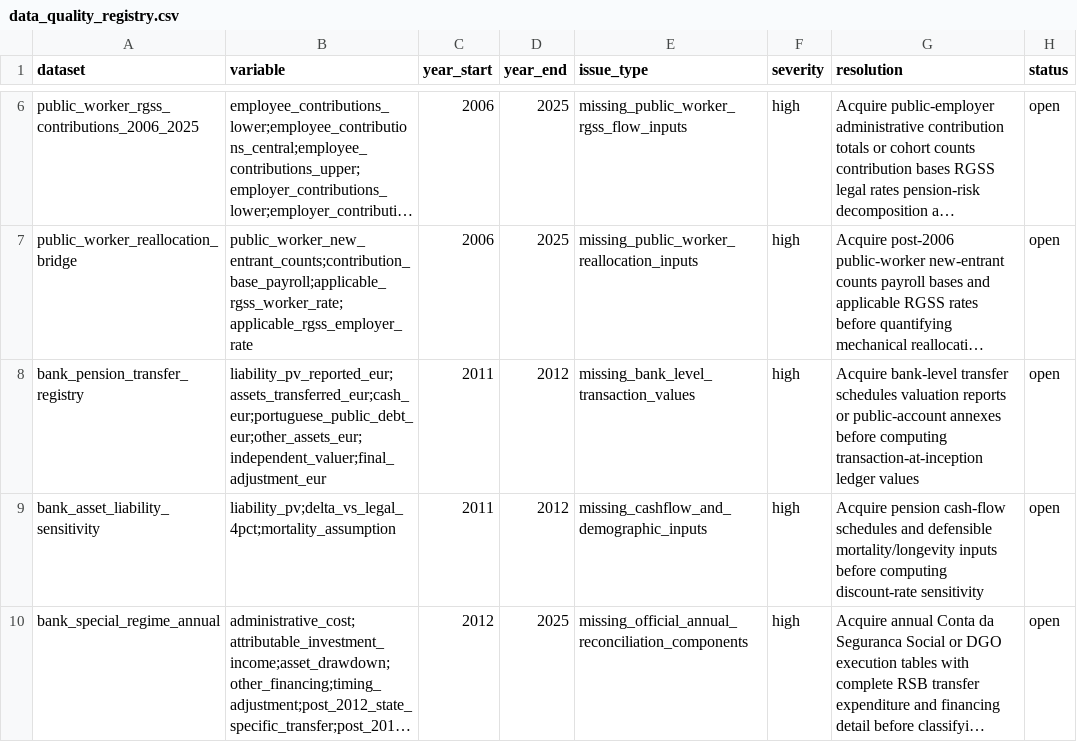
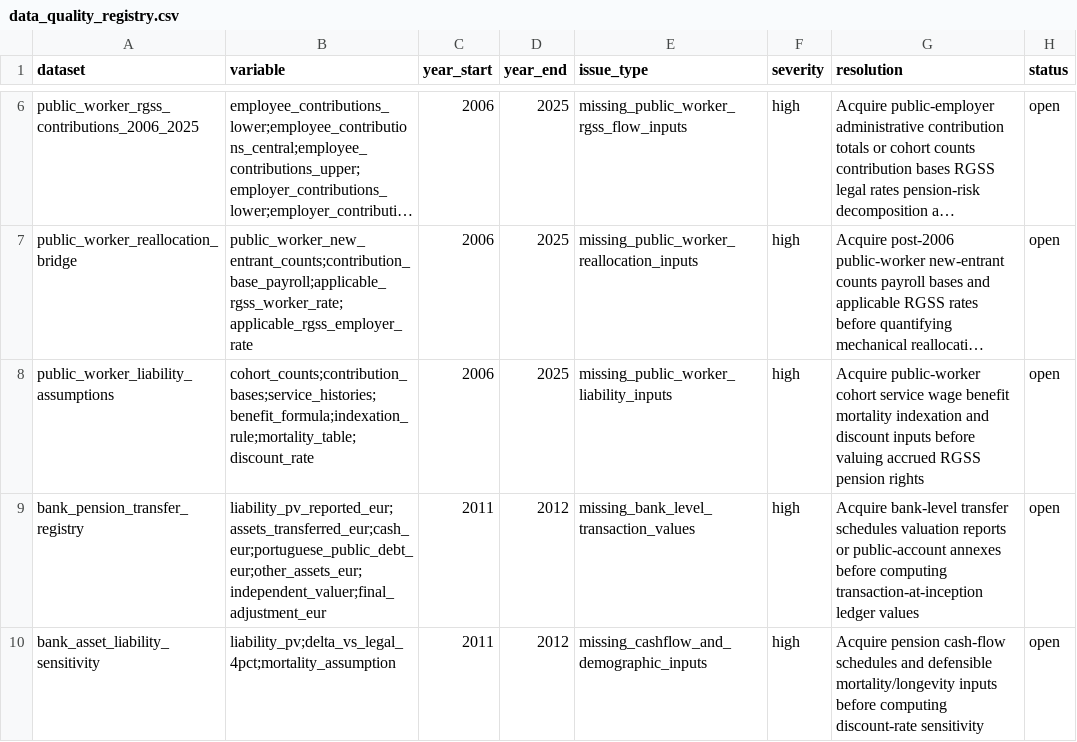
Before and after one commit to DiogoRibeiro7/portugal-public-pension-financing, a CSV file: evidence/data_quality_registry.csv, drawn as a sheet; only a part is shown, gaps mark what is left out; the shorter side is filled out with more unchanged rows; long unchanged cells end in …; the diff names each change by its address in the sheet, - before the commit and + after, or states it on an @@ line.

Commit message:
Add public worker rights gate

```diff
--- a/evidence/data_quality_registry.csv
+++ b/evidence/data_quality_registry.csv
+row 8: public_worker_liability_assumptions | cohort_counts;contribution_bases;service_histories;benefit_formula;indexation_rule;mortality_table;discount_rate | 2006 | 2025 | missing_public_worker_liability_inputs | high | Acquire public-worker cohort service wage benefit mortality indexation and discount inputs before valuing accrued RGSS pension rights | open
```
Also changed, not shown: evidence/execution_registry.csv, 7 other files.
